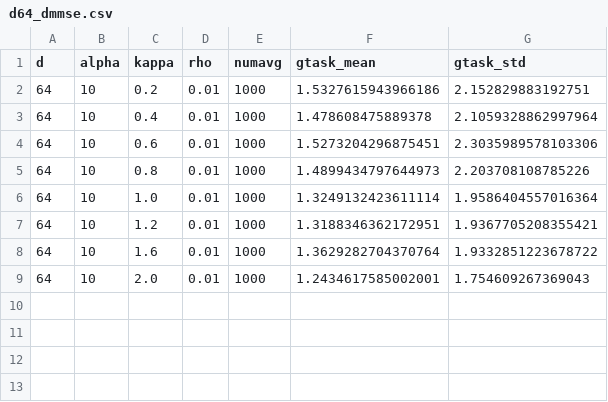
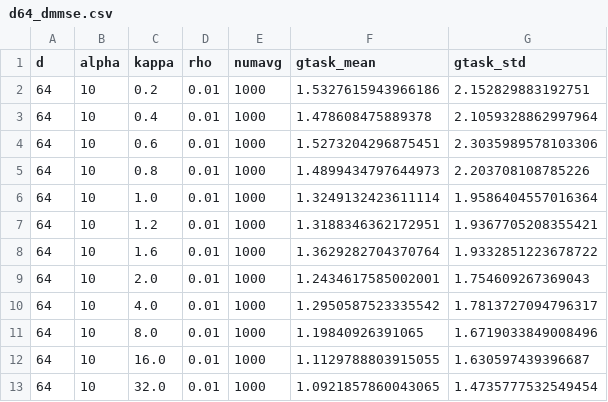
Before and after one commit to mletey/incontext-cleanup, a CSV file: quick_and_easy_figure/saved_data/d64_dmmse.csv, drawn as a sheet; the diff names each change by its address in the sheet, - before the commit and + after, or states it on an @@ line.

```diff
--- a/quick_and_easy_figure/saved_data/d64_dmmse.csv
+++ b/quick_and_easy_figure/saved_data/d64_dmmse.csv
+row 10: 64 | 10 | 4.0 | 0.01 | 1000 | 1.2950587523335542 | 1.7813727094796317
+row 11: 64 | 10 | 8.0 | 0.01 | 1000 | 1.19840926391065 | 1.6719033849008496
+row 12: 64 | 10 | 16.0 | 0.01 | 1000 | 1.1129788803915055 | 1.630597439396687
+row 13: 64 | 10 | 32.0 | 0.01 | 1000 | 1.0921857860043065 | 1.4735777532549454
```
Also changed, not shown: quick_and_easy_figure/saved_data/d64_gamma.csv, 9 other files.
